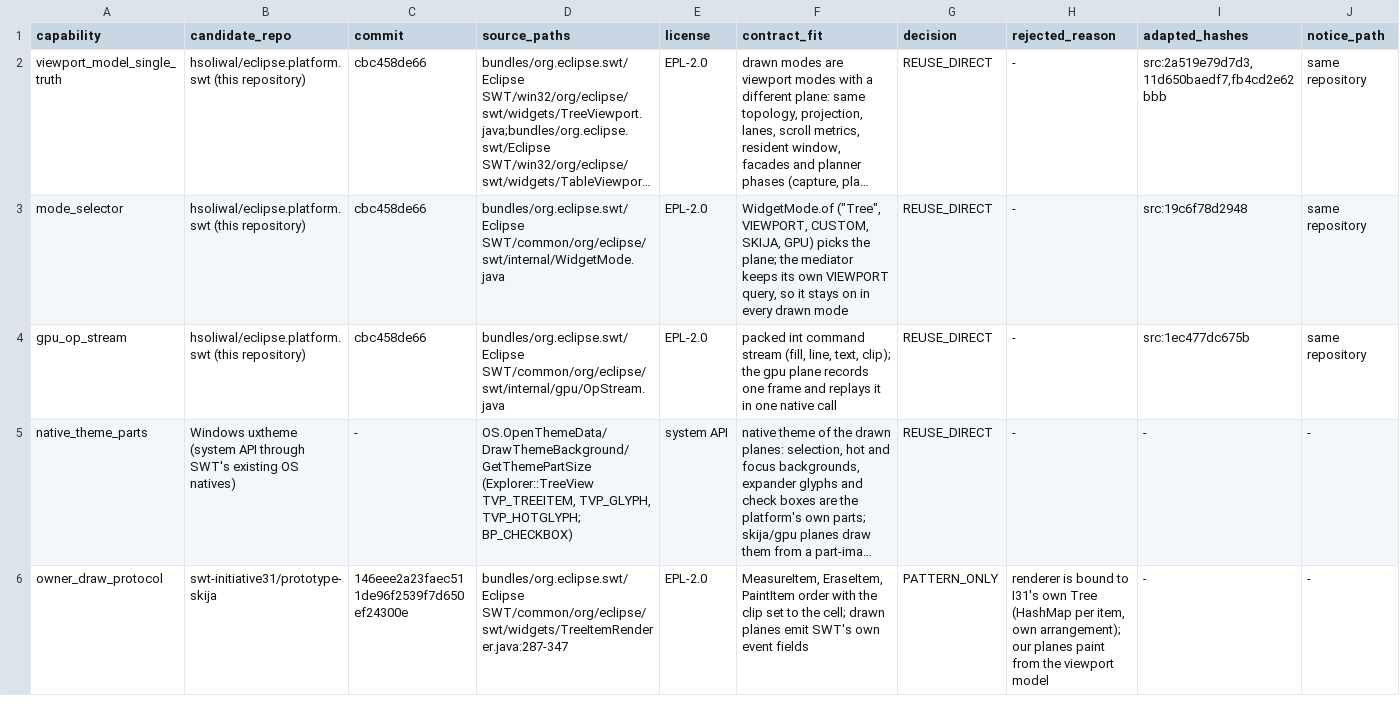
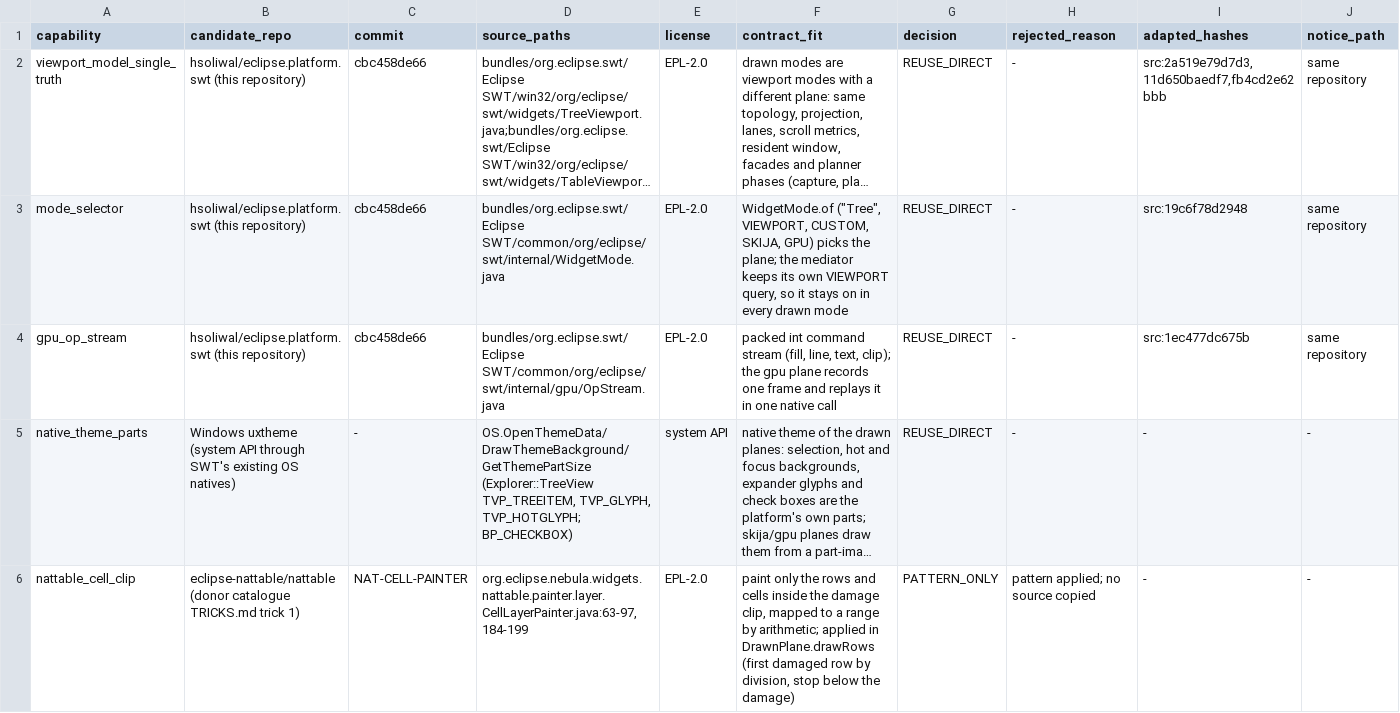
Before and after one commit to eclipse-platform/eclipse.platform.swt, a TSV file: docs/m3/render-modes/FOSS_REUSE_DECISION.tsv, drawn as a sheet; only a part is shown; the shorter side is filled out with more unchanged rows; long unchanged cells end in …; the diff covers the shown part only; the diff names each change by its address in the sheet, - before the commit and + after, or states it on an @@ line.

Commit message:
Render modes: donor-catalogue tricks 1 (NatTable cell clip, applied) and 2 (Draw2d scroll blit, R7) in the FOSS ledger

```diff
--- a/docs/m3/render-modes/FOSS_REUSE_DECISION.tsv
+++ b/docs/m3/render-modes/FOSS_REUSE_DECISION.tsv
+row 6: nattable_cell_clip | eclipse-nattable/nattable (donor catalogue TRICKS.md trick 1) | NAT-CELL-PAINTER | org.eclipse.nebula.widgets.nattable.painter.layer.CellLayerPainter.java:63-97,184-199 | EPL-2.0 | paint only the rows and cells inside the damage clip, mapped to a range by arithmetic; applied in DrawnPlane.drawRows (first damaged row by division, stop below the damage) | PATTERN_ONLY | pattern applied; no source copied | - | -
```
Also changed, not shown: 1 added row elsewhere in this file, 1 other file.
